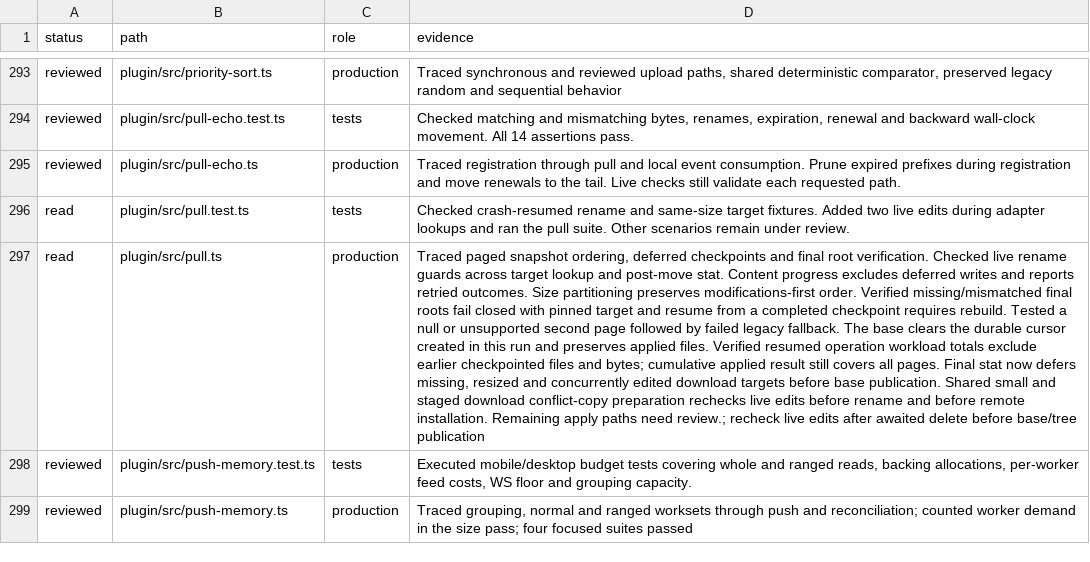
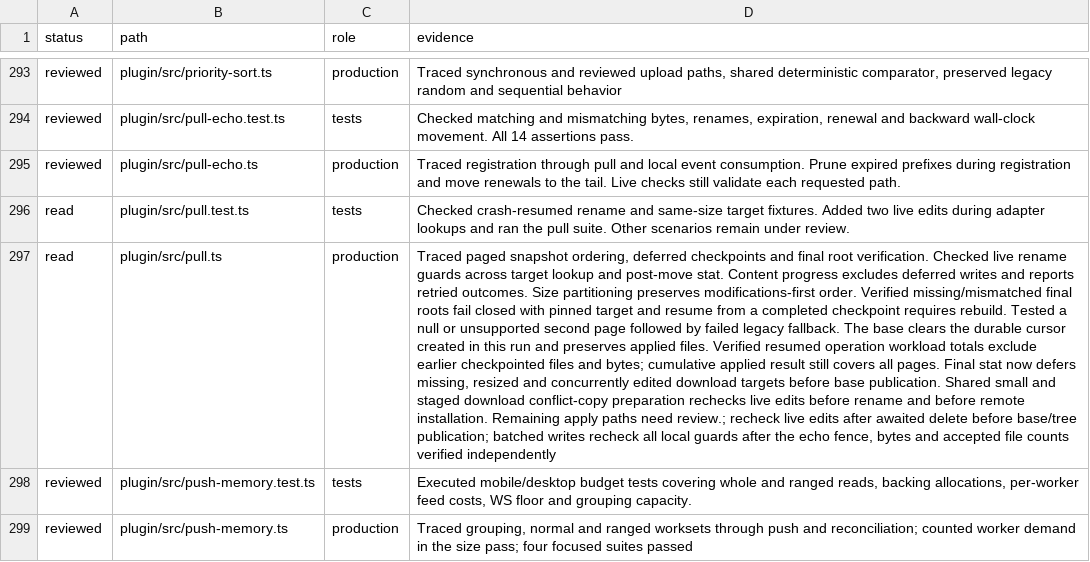
Before and after one commit to Savemech/obsetync, a TSV file: docs/1.13-module-audit.tsv, drawn as a sheet; only a part is shown, gaps mark what is left out; the diff names each change by its address in the sheet, - before the commit and + after, or states it on an @@ line.

Commit message:
fix: check late local edits before publishing a pull batch

```diff
--- a/docs/1.13-module-audit.tsv
+++ b/docs/1.13-module-audit.tsv
-D297 (evidence): …before base/tree publication
+D297 (evidence): …before base/tree publication; batched writes recheck all local guards after the echo fence, bytes and accepted file counts verified independently
```
Also changed, not shown: 2 other files.
